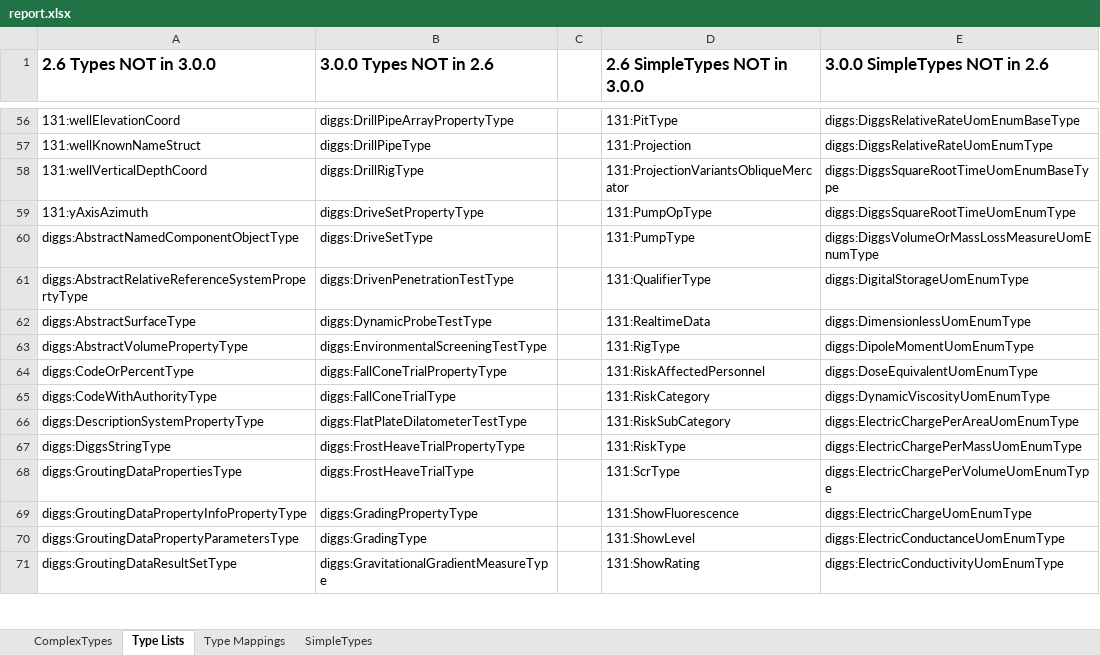
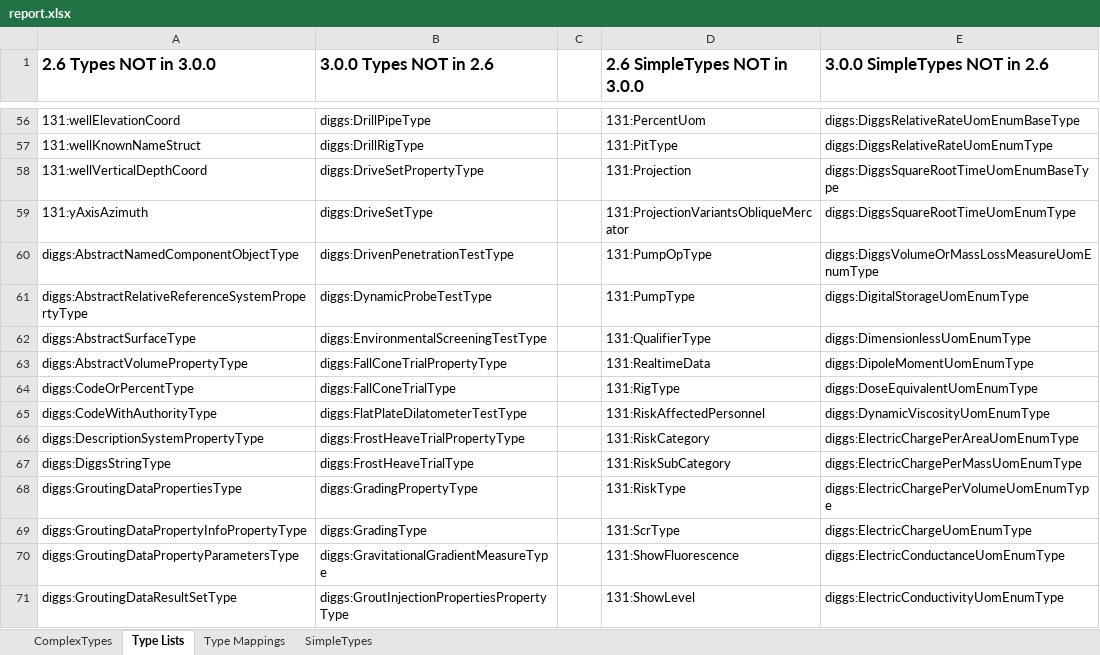
Before and after one commit to DIGGSml/validation, an Excel workbook: version_compatibility/report.xlsx, sheet Type Lists, drawn as a sheet; only a part is shown, gaps mark what is left out; values as stored, in another font and other column widths than the file's, no borders; the diff covers the shown part only; the diff names each change by its address in the sheet, - before the commit and + after, or states it on an @@ line.

```diff
--- a/version_compatibility/report.xlsx (sheet Type Lists)
+++ b/version_compatibility/report.xlsx (sheet Type Lists)
-B56 (3.0.0 Types NOT in 2.6): diggs:DrillPipeArrayPropertyType
+B56 (3.0.0 Types NOT in 2.6): diggs:DrillPipeType
-D56 (2.6 SimpleTypes NOT in 3.0.0): 131:PitType
+D56 (2.6 SimpleTypes NOT in 3.0.0): 131:PercentUom
-B57 (3.0.0 Types NOT in 2.6): diggs:DrillPipeType
+B57 (3.0.0 Types NOT in 2.6): diggs:DrillRigType
-D57 (2.6 SimpleTypes NOT in 3.0.0): 131:Projection
+D57 (2.6 SimpleTypes NOT in 3.0.0): 131:PitType
-B58 (3.0.0 Types NOT in 2.6): diggs:DrillRigType
+B58 (3.0.0 Types NOT in 2.6): diggs:DriveSetPropertyType
-D58 (2.6 SimpleTypes NOT in 3.0.0): 131:ProjectionVariantsObliqueMercator
+D58 (2.6 SimpleTypes NOT in 3.0.0): 131:Projection
-B59 (3.0.0 Types NOT in 2.6): diggs:DriveSetPropertyType
+B59 (3.0.0 Types NOT in 2.6): diggs:DriveSetType
-D59 (2.6 SimpleTypes NOT in 3.0.0): 131:PumpOpType
+D59 (2.6 SimpleTypes NOT in 3.0.0): 131:ProjectionVariantsObliqueMercator
-B60 (3.0.0 Types NOT in 2.6): diggs:DriveSetType
+B60 (3.0.0 Types NOT in 2.6): diggs:DrivenPenetrationTestType
-D60 (2.6 SimpleTypes NOT in 3.0.0): 131:PumpType
+D60 (2.6 SimpleTypes NOT in 3.0.0): 131:PumpOpType
-B61 (3.0.0 Types NOT in 2.6): diggs:DrivenPenetrationTestType
+B61 (3.0.0 Types NOT in 2.6): diggs:DynamicProbeTestType
-D61 (2.6 SimpleTypes NOT in 3.0.0): 131:QualifierType
+D61 (2.6 SimpleTypes NOT in 3.0.0): 131:PumpType
-B62 (3.0.0 Types NOT in 2.6): diggs:DynamicProbeTestType
+B62 (3.0.0 Types NOT in 2.6): diggs:EnvironmentalScreeningTestType
-D62 (2.6 SimpleTypes NOT in 3.0.0): 131:RealtimeData
+D62 (2.6 SimpleTypes NOT in 3.0.0): 131:QualifierType
-B63 (3.0.0 Types NOT in 2.6): diggs:EnvironmentalScreeningTestType
+B63 (3.0.0 Types NOT in 2.6): diggs:FallConeTrialPropertyType
-D63 (2.6 SimpleTypes NOT in 3.0.0): 131:RigType
+D63 (2.6 SimpleTypes NOT in 3.0.0): 131:RealtimeData
-B64 (3.0.0 Types NOT in 2.6): diggs:FallConeTrialPropertyType
+B64 (3.0.0 Types NOT in 2.6): diggs:FallConeTrialType
-D64 (2.6 SimpleTypes NOT in 3.0.0): 131:RiskAffectedPersonnel
+D64 (2.6 SimpleTypes NOT in 3.0.0): 131:RigType
-B65 (3.0.0 Types NOT in 2.6): diggs:FallConeTrialType
+B65 (3.0.0 Types NOT in 2.6): diggs:FlatPlateDilatometerTestType
-D65 (2.6 SimpleTypes NOT in 3.0.0): 131:RiskCategory
+D65 (2.6 SimpleTypes NOT in 3.0.0): 131:RiskAffectedPersonnel
-B66 (3.0.0 Types NOT in 2.6): diggs:FlatPlateDilatometerTestType
+B66 (3.0.0 Types NOT in 2.6): diggs:FrostHeaveTrialPropertyType
-D66 (2.6 SimpleTypes NOT in 3.0.0): 131:RiskSubCategory
+D66 (2.6 SimpleTypes NOT in 3.0.0): 131:RiskCategory
-B67 (3.0.0 Types NOT in 2.6): diggs:FrostHeaveTrialPropertyType
+B67 (3.0.0 Types NOT in 2.6): diggs:FrostHeaveTrialType
-D67 (2.6 SimpleTypes NOT in 3.0.0): 131:RiskType
+D67 (2.6 SimpleTypes NOT in 3.0.0): 131:RiskSubCategory
-B68 (3.0.0 Types NOT in 2.6): diggs:FrostHeaveTrialType
+B68 (3.0.0 Types NOT in 2.6): diggs:GradingPropertyType
-D68 (2.6 SimpleTypes NOT in 3.0.0): 131:ScrType
+D68 (2.6 SimpleTypes NOT in 3.0.0): 131:RiskType
-B69 (3.0.0 Types NOT in 2.6): diggs:GradingPropertyType
+B69 (3.0.0 Types NOT in 2.6): diggs:GradingType
-D69 (2.6 SimpleTypes NOT in 3.0.0): 131:ShowFluorescence
+D69 (2.6 SimpleTypes NOT in 3.0.0): 131:ScrType
-B70 (3.0.0 Types NOT in 2.6): diggs:GradingType
+B70 (3.0.0 Types NOT in 2.6): diggs:GravitationalGradientMeasureType
-D70 (2.6 SimpleTypes NOT in 3.0.0): 131:ShowLevel
+D70 (2.6 SimpleTypes NOT in 3.0.0): 131:ShowFluorescence
-B71 (3.0.0 Types NOT in 2.6): diggs:GravitationalGradientMeasureType
+B71 (3.0.0 Types NOT in 2.6): diggs:GroutInjectionPropertiesPropertyType
-D71 (2.6 SimpleTypes NOT in 3.0.0): 131:ShowRating
+D71 (2.6 SimpleTypes NOT in 3.0.0): 131:ShowLevel
```
Also changed, not shown: 1 added row, 1 removed row and 474 edited cells elsewhere in this sheet, sheet ComplexTypes.
